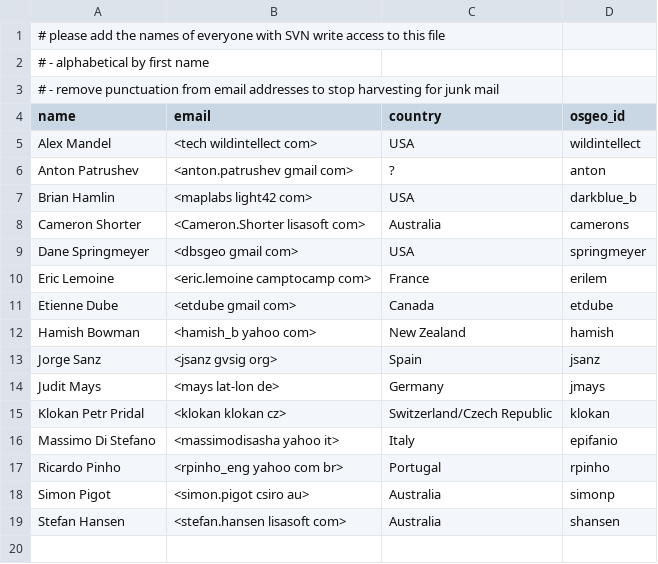
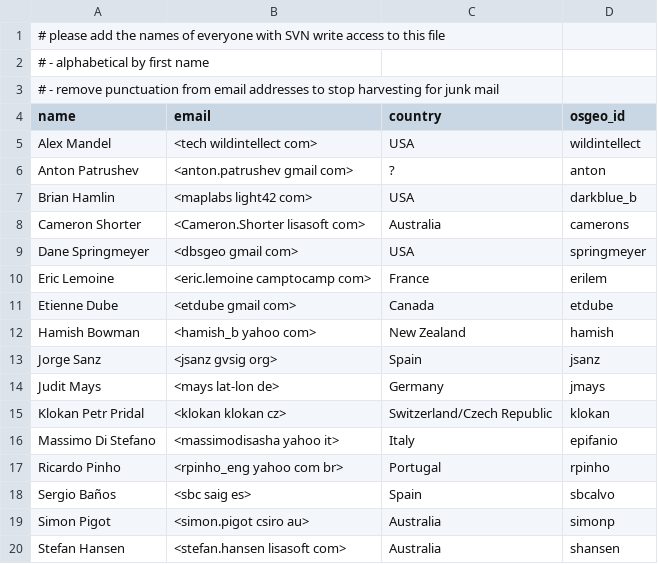
Before and after one commit to ycheng1947/osgeolive-git-mirror, a CSV file: livedvd/gisvm/trunk/contributors.csv, drawn as a sheet; the diff names each change by its address in the sheet, - before the commit and + after, or states it on an @@ line.

Commit message:
Add Sergio Baños as contributor

```diff
--- a/livedvd/gisvm/trunk/contributors.csv
+++ b/livedvd/gisvm/trunk/contributors.csv
+row 18: Sergio Baños | <sbc saig es> | Spain | sbcalvo
```
